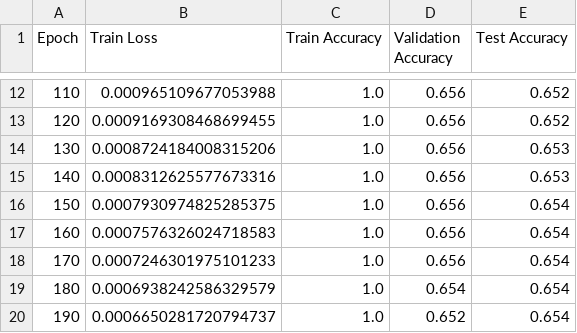
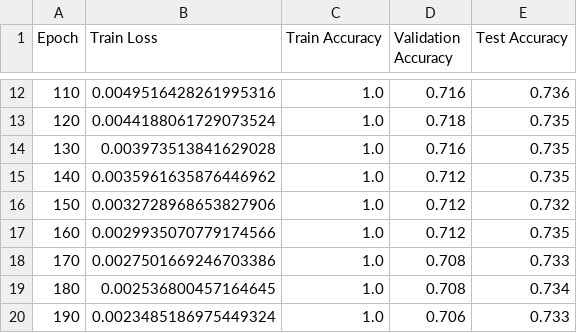
Before and after one commit to mostapha227824/Cora-Dataset-GNN, a CSV file: model5_metrics.csv, drawn as a sheet; only a part is shown, gaps mark what is left out; the diff covers the shown part only.

```diff
--- a/model5_metrics.csv
+++ b/model5_metrics.csv
@@ -12,9 +12,9 @@ Epoch,Train Loss,Train Accuracy,Validation Accuracy,Test Accuracy
-110,0.000965109677053988,1.0,0.656,0.652
-120,0.0009169308468699455,1.0,0.656,0.652
-130,0.0008724184008315206,1.0,0.656,0.653
-140,0.0008312625577673316,1.0,0.656,0.653
-150,0.0007930974825285375,1.0,0.656,0.654
-160,0.0007576326024718583,1.0,0.656,0.654
-170,0.0007246301975101233,1.0,0.656,0.654
-180,0.0006938242586329579,1.0,0.654,0.654
-190,0.0006650281720794737,1.0,0.652,0.654
+110,0.0049516428261995316,1.0,0.716,0.736
+120,0.0044188061729073524,1.0,0.718,0.735
+130,0.003973513841629028,1.0,0.716,0.735
+140,0.0035961635876446962,1.0,0.712,0.735
+150,0.0032728968653827906,1.0,0.712,0.732
+160,0.0029935070779174566,1.0,0.712,0.735
+170,0.0027501669246703386,1.0,0.708,0.733
+180,0.002536800457164645,1.0,0.708,0.734
+190,0.0023485186975449324,1.0,0.706,0.733
```
Also changed, not shown: 31 edited cells elsewhere in this file, model4_metrics.csv, model6_metrics.csv, 1 other file.
